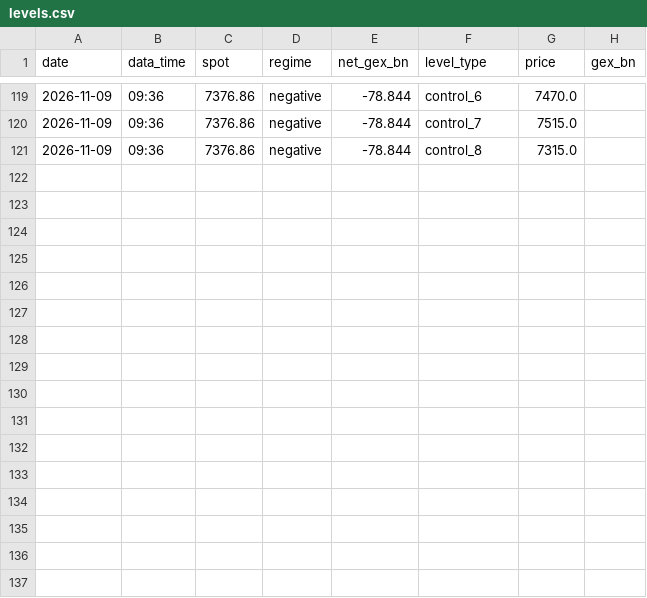
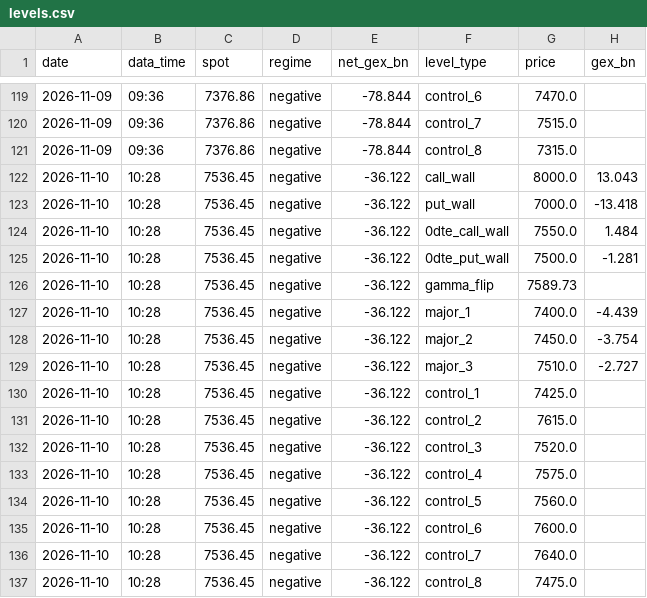
Before and after one commit to MBKGEX/spx-gex-touch-log, a CSV file: data/levels.csv, drawn as a sheet; only a part is shown, gaps mark what is left out.

```diff
--- a/data/levels.csv
+++ b/data/levels.csv
@@ -121 +121,17 @@ date,data_time,spot,regime,net_gex_bn,level_type,price,gex_bn
 2026-11-09,09:36,7376.86,negative,-78.844,control_8,7315.0,
+2026-11-10,10:28,7536.45,negative,-36.122,call_wall,8000.0,13.043
+2026-11-10,10:28,7536.45,negative,-36.122,put_wall,7000.0,-13.418
+2026-11-10,10:28,7536.45,negative,-36.122,0dte_call_wall,7550.0,1.484
+2026-11-10,10:28,7536.45,negative,-36.122,0dte_put_wall,7500.0,-1.281
+2026-11-10,10:28,7536.45,negative,-36.122,gamma_flip,7589.73,
+2026-11-10,10:28,7536.45,negative,-36.122,major_1,7400.0,-4.439
+2026-11-10,10:28,7536.45,negative,-36.122,major_2,7450.0,-3.754
+2026-11-10,10:28,7536.45,negative,-36.122,major_3,7510.0,-2.727
+2026-11-10,10:28,7536.45,negative,-36.122,control_1,7425.0,
+2026-11-10,10:28,7536.45,negative,-36.122,control_2,7615.0,
+2026-11-10,10:28,7536.45,negative,-36.122,control_3,7520.0,
+2026-11-10,10:28,7536.45,negative,-36.122,control_4,7575.0,
+2026-11-10,10:28,7536.45,negative,-36.122,control_5,7560.0,
+2026-11-10,10:28,7536.45,negative,-36.122,control_6,7600.0,
+2026-11-10,10:28,7536.45,negative,-36.122,control_7,7640.0,
+2026-11-10,10:28,7536.45,negative,-36.122,control_8,7475.0,
```
Also changed, not shown: 1 other file.
